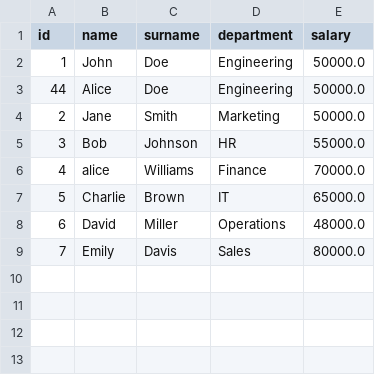
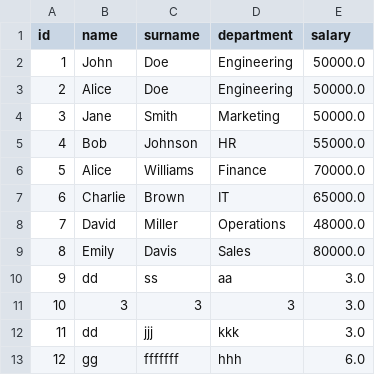
Before and after one commit to alonasaienko/prog, a CSV file: data.csv, drawn as a sheet.

```diff
--- a/data.csv
+++ b/data.csv
@@ -2,8 +2,12 @@ id,name,surname,department,salary
 1,John,Doe,Engineering,50000.0
-44,Alice,Doe,Engineering,50000.0
-2,Jane,Smith,Marketing,50000.0
-3,Bob,Johnson,HR,55000.0
-4,alice,Williams,Finance,70000.0
-5,Charlie,Brown,IT,65000.0
-6,David,Miller,Operations,48000.0
-7,Emily,Davis,Sales,80000.0
+2,Alice,Doe,Engineering,50000.0
+3,Jane,Smith,Marketing,50000.0
+4,Bob,Johnson,HR,55000.0
+5,Alice,Williams,Finance,70000.0
+6,Charlie,Brown,IT,65000.0
+7,David,Miller,Operations,48000.0
+8,Emily,Davis,Sales,80000.0
+9,dd,ss,aa,3.0
+10,3,3,3,3.0
+11,dd,jjj,kkk,3.0
+12,gg,fffffff,hhh,6.0
```
Also changed, not shown: 2 other files.
